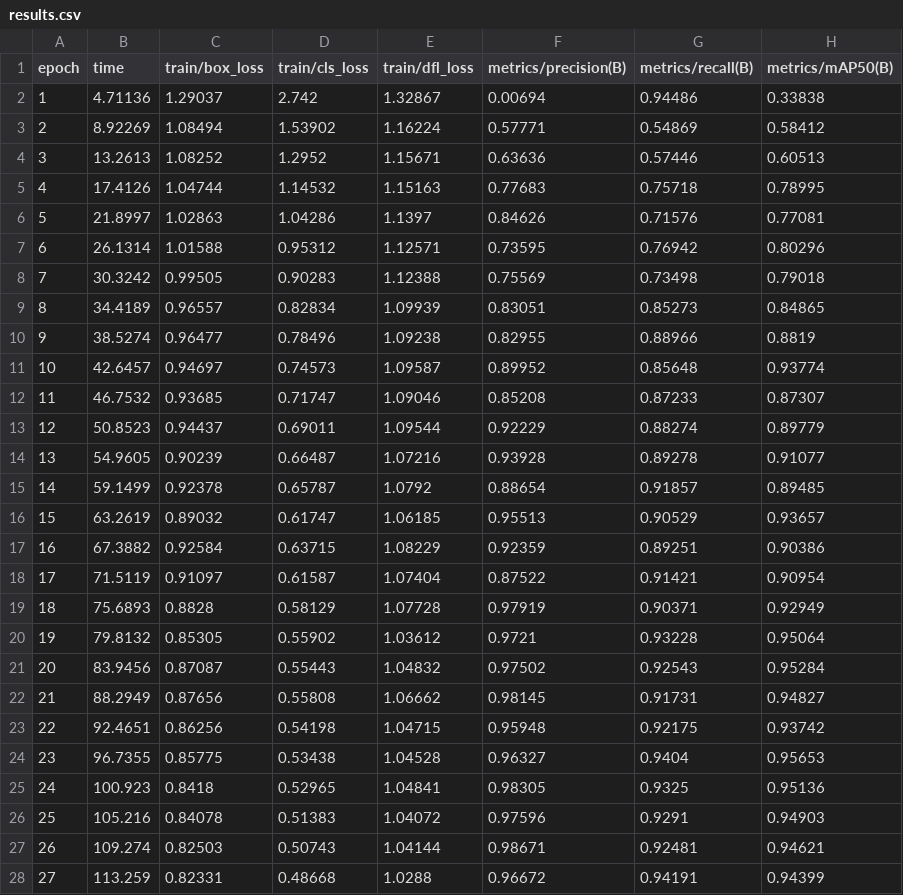
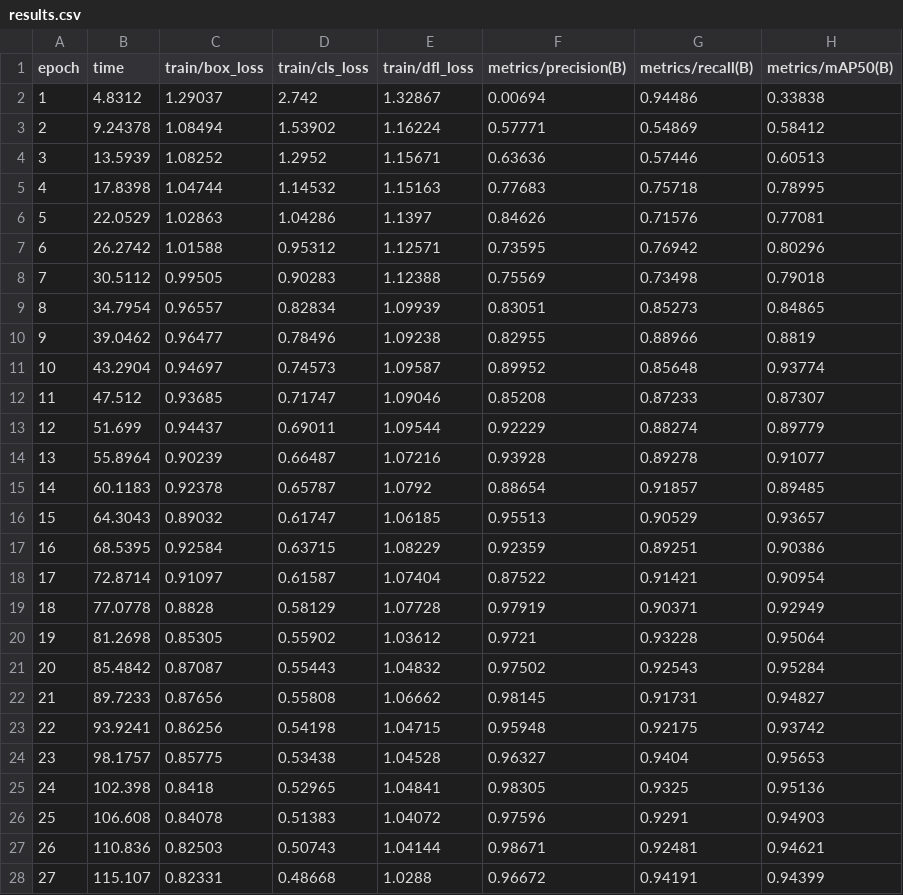
Before and after one commit to MatthewAlgo/DexterLabFaceDetector, a CSV file: code/yolo_model/runs/detect/dexter_faces/results.csv, drawn as a sheet; only a part is shown; the diff covers the shown part only; the diff names each change by its address in the sheet, - before the commit and + after, or states it on an @@ line.

```diff
--- a/code/yolo_model/runs/detect/dexter_faces/results.csv
+++ b/code/yolo_model/runs/detect/dexter_faces/results.csv
-B2 (time): 4.71136
+B2 (time): 4.8312
-B3 (time): 8.92269
+B3 (time): 9.24378
-B4 (time): 13.2613
+B4 (time): 13.5939
-B5 (time): 17.4126
+B5 (time): 17.8398
-B6 (time): 21.8997
+B6 (time): 22.0529
-B7 (time): 26.1314
+B7 (time): 26.2742
-B8 (time): 30.3242
+B8 (time): 30.5112
-B9 (time): 34.4189
+B9 (time): 34.7954
-B10 (time): 38.5274
+B10 (time): 39.0462
-B11 (time): 42.6457
+B11 (time): 43.2904
-B12 (time): 46.7532
+B12 (time): 47.512
-B13 (time): 50.8523
+B13 (time): 51.699
-B14 (time): 54.9605
+B14 (time): 55.8964
-B15 (time): 59.1499
+B15 (time): 60.1183
-B16 (time): 63.2619
+B16 (time): 64.3043
-B17 (time): 67.3882
+B17 (time): 68.5395
-B18 (time): 71.5119
+B18 (time): 72.8714
-B19 (time): 75.6893
+B19 (time): 77.0778
-B20 (time): 79.8132
+B20 (time): 81.2698
-B21 (time): 83.9456
+B21 (time): 85.4842
-B22 (time): 88.2949
+B22 (time): 89.7233
-B23 (time): 92.4651
+B23 (time): 93.9241
-B24 (time): 96.7355
+B24 (time): 98.1757
-B25 (time): 100.923
+B25 (time): 102.398
-B26 (time): 105.216
+B26 (time): 106.608
-B27 (time): 109.274
+B27 (time): 110.836
-B28 (time): 113.259
+B28 (time): 115.107
```
Also changed, not shown: 22 edited cells elsewhere in this file, 30 other files.
